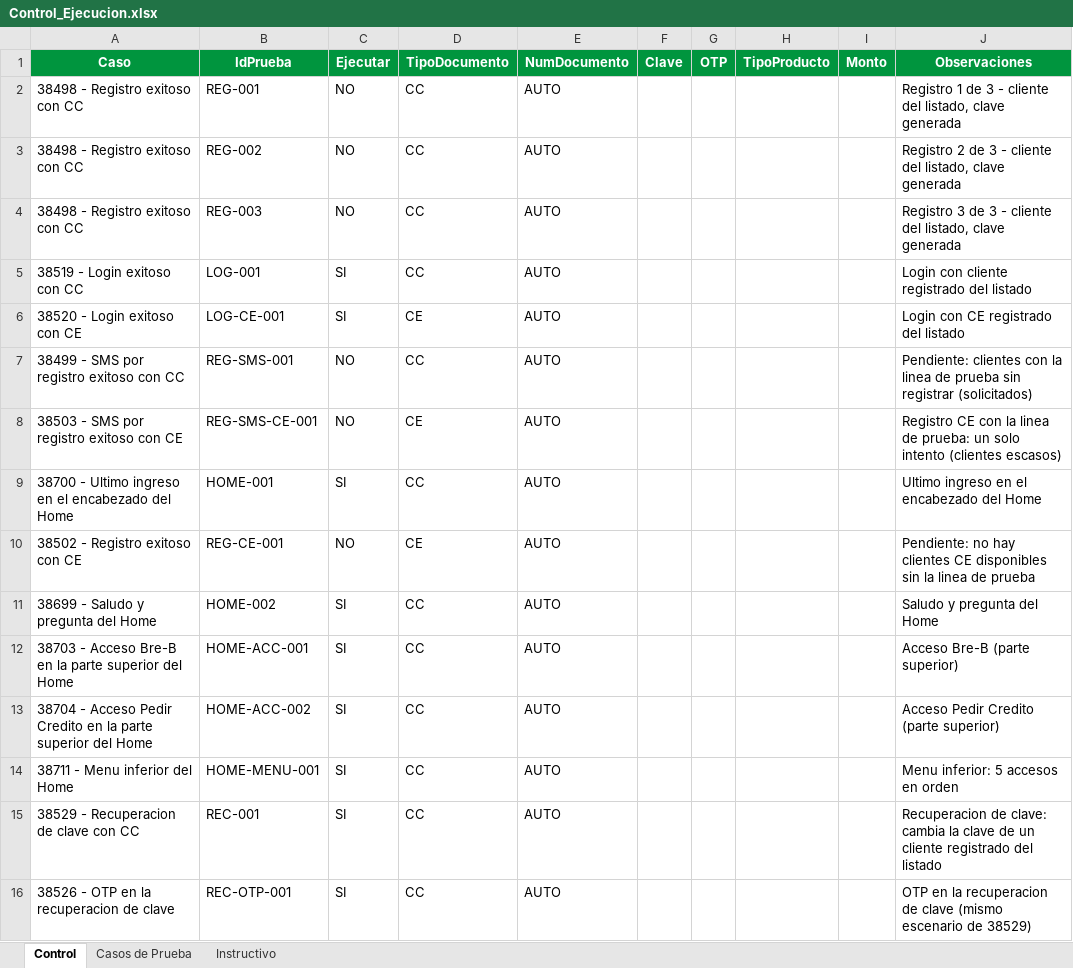
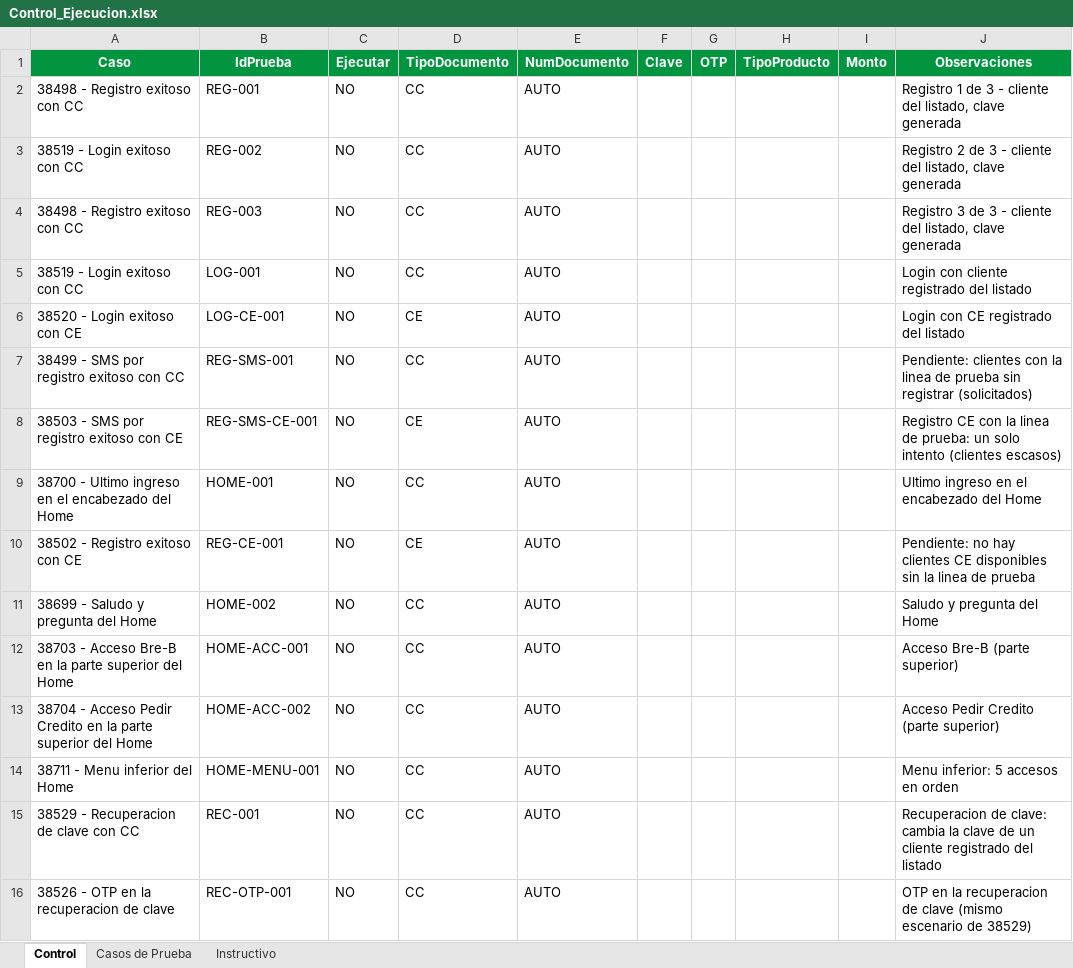
Before and after one commit to jfonsecaGreenSQA/ATM_AppMovil_MiBanco, an Excel workbook: control/Control_Ejecucion.xlsx, sheet Control, drawn as a sheet; only a part is shown; values as stored, in another font and other column widths than the file's, no borders; the diff covers the shown part only; the diff names each change by its address in the sheet, - before the commit and + after, or states it on an @@ line.

```diff
--- a/control/Control_Ejecucion.xlsx (sheet Control)
+++ b/control/Control_Ejecucion.xlsx (sheet Control)
-A3 (Caso): 38498 - Registro exitoso con CC
+A3 (Caso): 38519 - Login exitoso con CC
-C5:C6 (Ejecutar): SI
+C5:C6 (Ejecutar): NO
-C9 (Ejecutar): SI
+C9 (Ejecutar): NO
-C11:C16 (Ejecutar): SI
+C11:C16 (Ejecutar): NO
```
Also changed, not shown: 17 added rows and 5 edited cells elsewhere in this sheet, sheet Instructivo, 13 other files.
